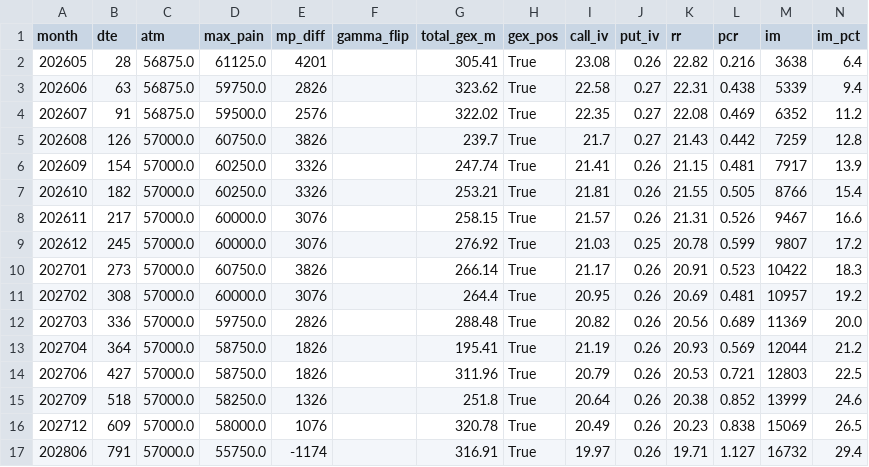
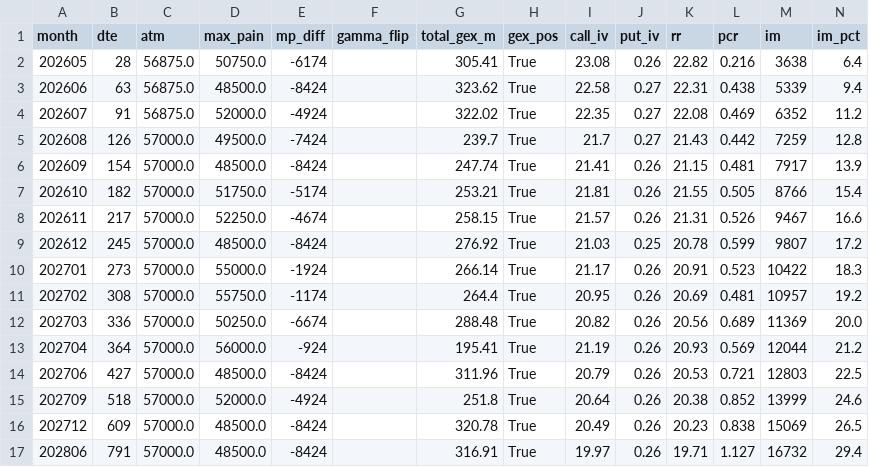
Before and after one commit to km530821-hub/jpx-options, a CSV file: data/summary_latest.csv, drawn as a sheet; only a part is shown; the diff covers the shown part only.

```diff
--- a/data/summary_latest.csv
+++ b/data/summary_latest.csv
@@ -1,17 +1,17 @@
 month,dte,atm,max_pain,mp_diff,gamma_flip,total_gex_m,gex_pos,call_iv,put_iv,rr,pcr,im,im_pct
-202605,28,56875.0,61125.0,4201,,305.41,True,23.08,0.26,22.82,0.216,3638,6.4
-202606,63,56875.0,59750.0,2826,,323.62,True,22.58,0.27,22.31,0.438,5339,9.4
-202607,91,56875.0,59500.0,2576,,322.02,True,22.35,0.27,22.08,0.469,6352,11.2
-202608,126,57000.0,60750.0,3826,,239.7,True,21.7,0.27,21.43,0.442,7259,12.8
-202609,154,57000.0,60250.0,3326,,247.74,True,21.41,0.26,21.15,0.481,7917,13.9
-202610,182,57000.0,60250.0,3326,,253.21,True,21.81,0.26,21.55,0.505,8766,15.4
-202611,217,57000.0,60000.0,3076,,258.15,True,21.57,0.26,21.31,0.526,9467,16.6
-202612,245,57000.0,60000.0,3076,,276.92,True,21.03,0.25,20.78,0.599,9807,17.2
-202701,273,57000.0,60750.0,3826,,266.14,True,21.17,0.26,20.91,0.523,10422,18.3
-202702,308,57000.0,60000.0,3076,,264.4,True,20.95,0.26,20.69,0.481,10957,19.2
-202703,336,57000.0,59750.0,2826,,288.48,True,20.82,0.26,20.56,0.689,11369,20.0
-202704,364,57000.0,58750.0,1826,,195.41,True,21.19,0.26,20.93,0.569,12044,21.2
-202706,427,57000.0,58750.0,1826,,311.96,True,20.79,0.26,20.53,0.721,12803,22.5
-202709,518,57000.0,58250.0,1326,,251.8,True,20.64,0.26,20.38,0.852,13999,24.6
-202712,609,57000.0,58000.0,1076,,320.78,True,20.49,0.26,20.23,0.838,15069,26.5
-202806,791,57000.0,55750.0,-1174,,316.91,True,19.97,0.26,19.71,1.127,16732,29.4
+202605,28,56875.0,50750.0,-6174,,305.41,True,23.08,0.26,22.82,0.216,3638,6.4
+202606,63,56875.0,48500.0,-8424,,323.62,True,22.58,0.27,22.31,0.438,5339,9.4
+202607,91,56875.0,52000.0,-4924,,322.02,True,22.35,0.27,22.08,0.469,6352,11.2
+202608,126,57000.0,49500.0,-7424,,239.7,True,21.7,0.27,21.43,0.442,7259,12.8
+202609,154,57000.0,48500.0,-8424,,247.74,True,21.41,0.26,21.15,0.481,7917,13.9
+202610,182,57000.0,51750.0,-5174,,253.21,True,21.81,0.26,21.55,0.505,8766,15.4
+202611,217,57000.0,52250.0,-4674,,258.15,True,21.57,0.26,21.31,0.526,9467,16.6
+202612,245,57000.0,48500.0,-8424,,276.92,True,21.03,0.25,20.78,0.599,9807,17.2
+202701,273,57000.0,55000.0,-1924,,266.14,True,21.17,0.26,20.91,0.523,10422,18.3
+202702,308,57000.0,55750.0,-1174,,264.4,True,20.95,0.26,20.69,0.481,10957,19.2
+202703,336,57000.0,50250.0,-6674,,288.48,True,20.82,0.26,20.56,0.689,11369,20.0
+202704,364,57000.0,56000.0,-924,,195.41,True,21.19,0.26,20.93,0.569,12044,21.2
+202706,427,57000.0,48500.0,-8424,,311.96,True,20.79,0.26,20.53,0.721,12803,22.5
+202709,518,57000.0,52000.0,-4924,,251.8,True,20.64,0.26,20.38,0.852,13999,24.6
+202712,609,57000.0,48500.0,-8424,,320.78,True,20.49,0.26,20.23,0.838,15069,26.5
+202806,791,57000.0,48500.0,-8424,,316.91,True,19.97,0.26,19.71,1.127,16732,29.4
```
Also changed, not shown: 22 edited cells elsewhere in this file, 1 other file.
